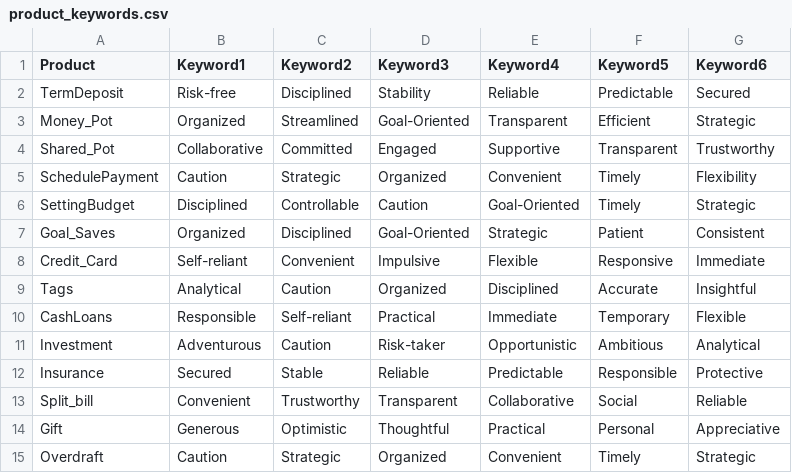
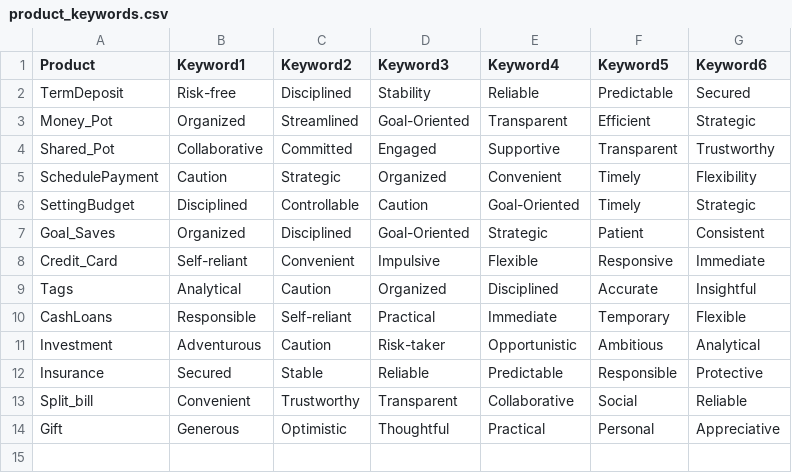
Before and after one commit to ITDSIU19008/astrofin, a CSV file: product_keywords.csv, drawn as a sheet.

Commit message:
Update product_keywords.csv

```diff
--- a/product_keywords.csv
+++ b/product_keywords.csv
@@ -14,2 +14 @@ Split_bill,Convenient,Trustworthy,Transparent,Collaborative,Social,Reliable
 Gift,Generous,Optimistic,Thoughtful,Practical,Personal,Appreciative
-Overdraft ,Caution,Strategic,Organized,Convenient,Timely,Strategic
```
